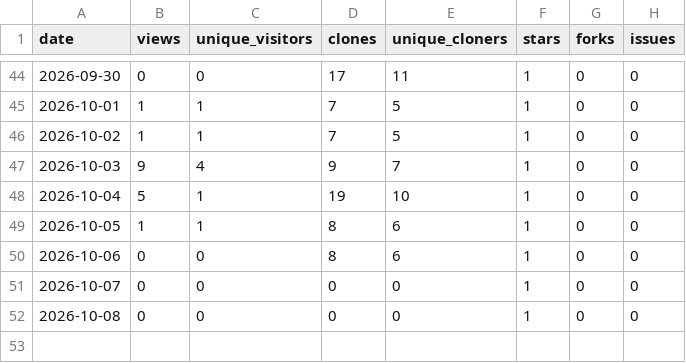
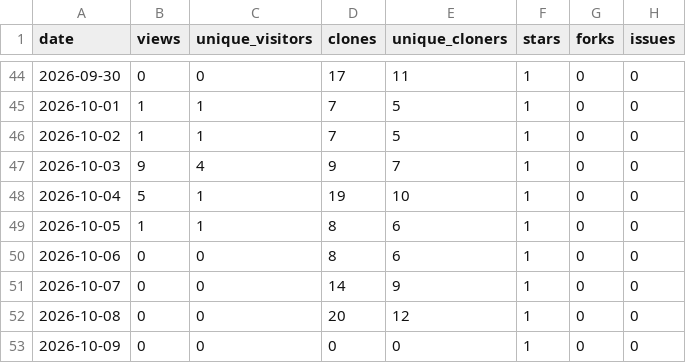
Before and after one commit to 1507078/openwrt-one-skills, a CSV file: tracking/traffic.csv, drawn as a sheet; only a part is shown, gaps mark what is left out.

```diff
--- a/tracking/traffic.csv
+++ b/tracking/traffic.csv
@@ -50,3 +50,4 @@ date,views,unique_visitors,clones,unique_cloners,stars,forks,issues
 2026-10-06,0,0,8,6,1,0,0
-2026-10-07,0,0,0,0,1,0,0
-2026-10-08,0,0,0,0,1,0,0
+2026-10-07,0,0,14,9,1,0,0
+2026-10-08,0,0,20,12,1,0,0
+2026-10-09,0,0,0,0,1,0,0
```
